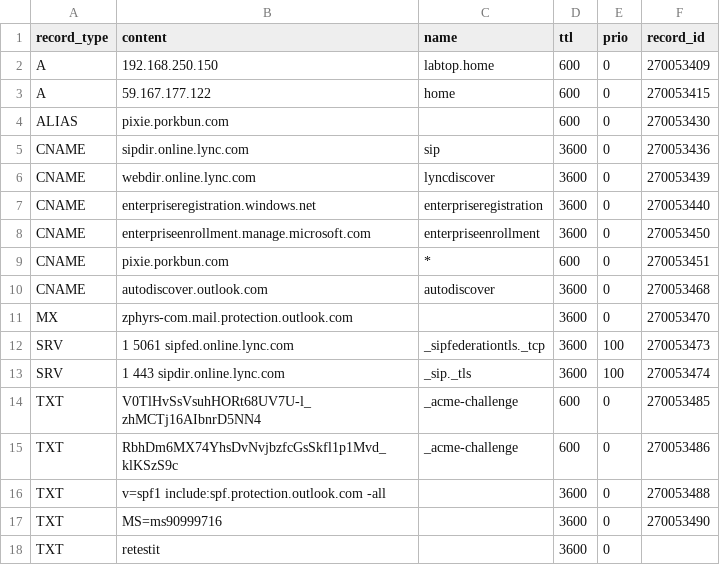
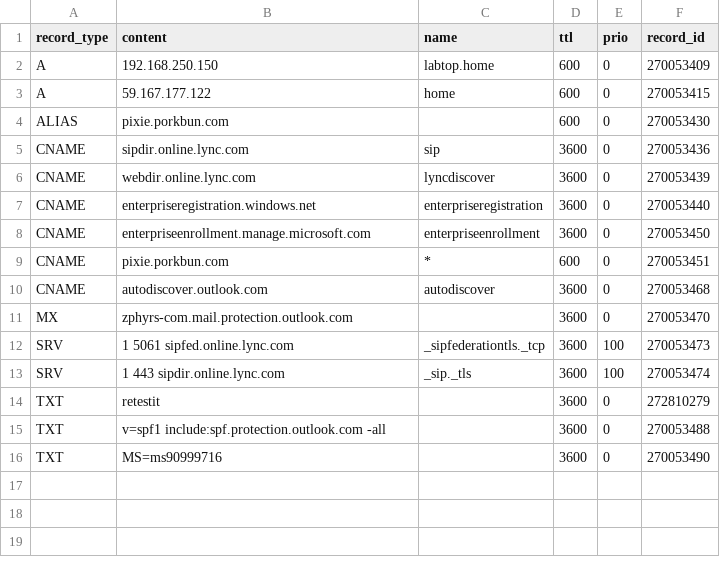
Before and after one commit to jxg81/dns-manager, a CSV file: domains/zphyrs.com/records.csv, drawn as a sheet.

Commit message:
update record ids

```diff
--- a/domains/zphyrs.com/records.csv
+++ b/domains/zphyrs.com/records.csv
@@ -13,6 +13,4 @@ SRV,1 5061 sipfed.online.lync.com,_sipfederationtls._tcp,3600,100,270053473
 SRV,1 443 sipdir.online.lync.com,_sip._tls,3600,100,270053474
-TXT,V0TlHvSsVsuhHORt68UV7U-l_zhMCTj16AIbnrD5NN4,_acme-challenge,600,0,270053485
-TXT,RbhDm6MX74YhsDvNvjbzfcGsSkfl1p1Mvd_klKSzS9c,_acme-challenge,600,0,270053486
+TXT,retestit,,3600,0,272810279
 TXT,v=spf1 include:spf.protection.outlook.com -all,,3600,0,270053488
 TXT,MS=ms90999716,,3600,0,270053490
-TXT,retestit,,3600,0
```
Also changed, not shown: 1 other file.
